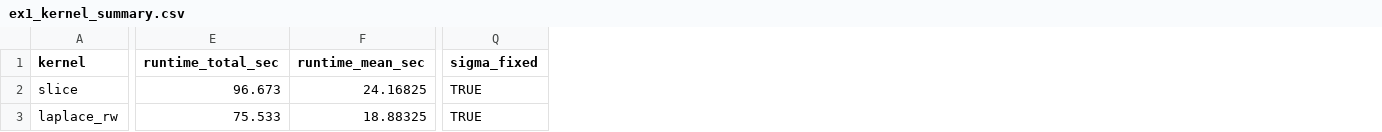
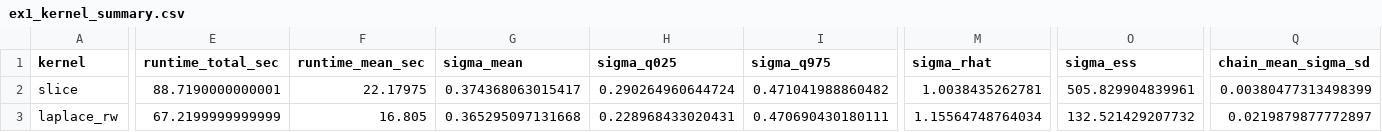
Before and after one commit to AntonioAPDL/exdqlm---Article, a CSV file: analysis/manuscript/outputs/tables/ex1_kernel_summary.csv, drawn as a sheet; only a part is shown, gaps mark what is left out; removed rows and columns are numbered as before the commit, all else as after; the diff covers the shown part only; the diff names each change by its address in the sheet, - before the commit and + after, or states it on an @@ line.

```diff
--- a/analysis/manuscript/outputs/tables/ex1_kernel_summary.csv
+++ b/analysis/manuscript/outputs/tables/ex1_kernel_summary.csv
+column G (sigma_mean), rows 2-3: 0.374368063015417 | 0.365295097131668
+column H (sigma_q025), rows 2-3: 0.290264960644724 | 0.228968433020431
+column I (sigma_q975), rows 2-3: 0.471041988860482 | 0.470690430180111
+column M (sigma_rhat), rows 2-3: 1.0038435262781 | 1.15564748764034
+column O (sigma_ess), rows 2-3: 505.829904839961 | 132.521429207732
+column Q (chain_mean_sigma_sd), rows 2-3: 0.00380477313498399 | 0.0219879877772897
-column Q (sigma_fixed), rows 2-3: TRUE | TRUE
-E2 (runtime_total_sec): 96.673
+E2 (runtime_total_sec): 88.7190000000001
-F2 (runtime_mean_sec): 24.16825
+F2 (runtime_mean_sec): 22.17975
-E3 (runtime_total_sec): 75.533
+E3 (runtime_total_sec): 67.2199999999999
-F3 (runtime_mean_sec): 18.88325
+F3 (runtime_mean_sec): 16.805
```
Also changed, not shown: 15 edited cells elsewhere in this file, analysis/manuscript/outputs/tables/ex1_kernel_chain_stability.csv, analysis/manuscript/outputs/tables/manuscript_repro_notes.csv, 10 other files.
